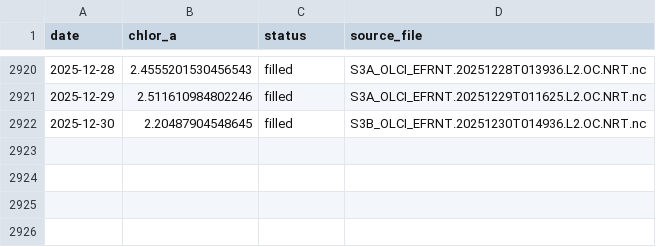
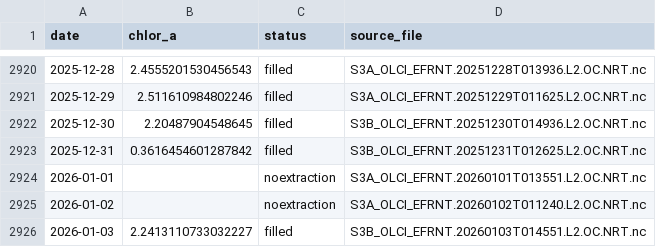
Before and after one commit to Varshani-UWA/chl-plotly, a CSV file: chl_timeseries_mullaloo.csv, drawn as a sheet; only a part is shown, gaps mark what is left out.

Commit message:
Auto-update chlorophyll data: 2026-01-05

```diff
--- a/chl_timeseries_mullaloo.csv
+++ b/chl_timeseries_mullaloo.csv
@@ -2922 +2922,5 @@ date,chlor_a,status,source_file
 2025-12-30,2.20487904548645,filled,S3B_OLCI_EFRNT.20251230T014936.L2.OC.NRT.nc
+2025-12-31,0.3616454601287842,filled,S3B_OLCI_EFRNT.20251231T012625.L2.OC.NRT.nc
+2026-01-01,,noextraction,S3A_OLCI_EFRNT.20260101T013551.L2.OC.NRT.nc
+2026-01-02,,noextraction,S3A_OLCI_EFRNT.20260102T011240.L2.OC.NRT.nc
+2026-01-03,2.2413110733032227,filled,S3B_OLCI_EFRNT.20260103T014551.L2.OC.NRT.nc
```
Also changed, not shown: chl_timeseries_psdp.csv, gap_report.csv, 4 other files.
